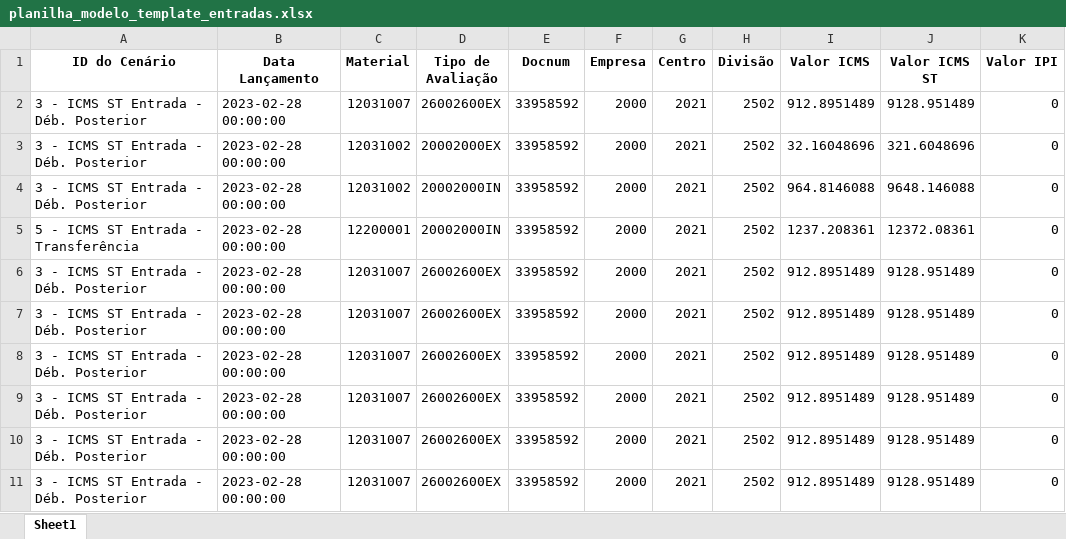
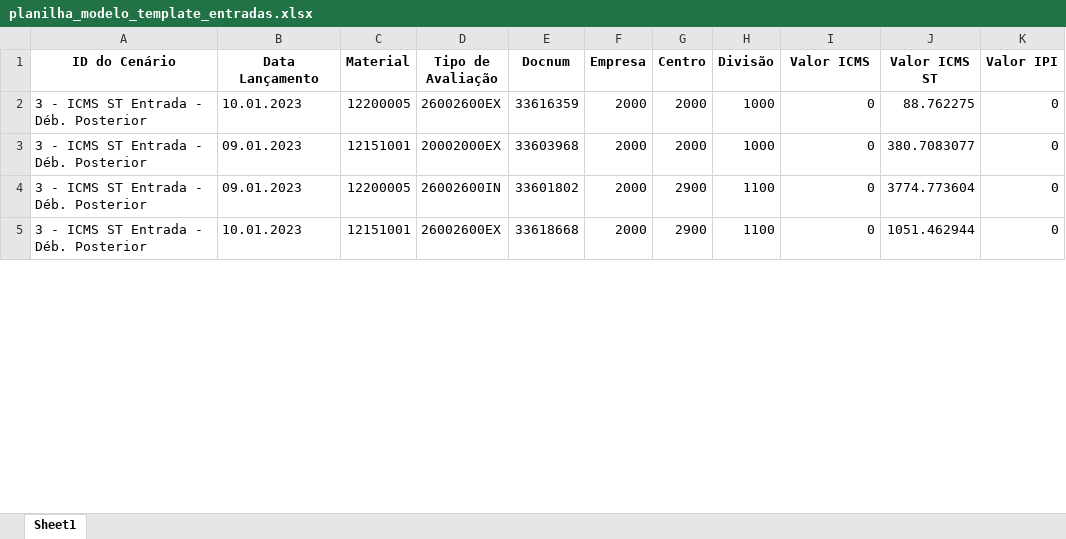
Before and after one commit to AbimaelBrilhante/projeto_saldo_st_3c, an Excel workbook: planilha_modelo_template_entradas.xlsx, sheet Sheet1, drawn as a sheet; only a part is shown; values as stored, in another font and other column widths than the file's, no borders; removed rows and columns are numbered as before the commit, all else as after; the diff covers the shown part only; the diff names each change by its address in the sheet, - before the commit and + after, or states it on an @@ line.

```diff
--- a/planilha_modelo_template_entradas.xlsx (sheet Sheet1)
+++ b/planilha_modelo_template_entradas.xlsx (sheet Sheet1)
-B2 (Data Lançamento): 2023-02-28 00:00:00
+B2 (Data Lançamento): 10.01.2023
-C2 (Material): 12031007
+C2 (Material): 12200005
-E2 (Docnum): 33958592
+E2 (Docnum): 33616359
-G2:G3 (Centro): 2021
+G2:G3 (Centro): 2000
-H2:H3 (Divisão): 2502
+H2:H3 (Divisão): 1000
-I2 (Valor ICMS): 912.8951489
+I2 (Valor ICMS): 0
-J2 (Valor ICMS ST): 9128.951489
+J2 (Valor ICMS ST): 88.762275
-B3:B4 (Data Lançamento): 2023-02-28 00:00:00
+B3:B4 (Data Lançamento): 09.01.2023
-C3 (Material): 12031002
+C3 (Material): 12151001
-E3 (Docnum): 33958592
+E3 (Docnum): 33603968
-I3 (Valor ICMS): 32.16048696
+I3 (Valor ICMS): 0
-J3 (Valor ICMS ST): 321.6048696
+J3 (Valor ICMS ST): 380.7083077
-C4 (Material): 12031002
+C4 (Material): 12200005
-D4 (Tipo de Avaliação): 20002000IN
+D4 (Tipo de Avaliação): 26002600IN
-E4 (Docnum): 33958592
+E4 (Docnum): 33601802
-G4 (Centro): 2021
+G4 (Centro): 2900
-H4 (Divisão): 2502
+H4 (Divisão): 1100
-I4 (Valor ICMS): 964.8146088
+I4 (Valor ICMS): 0
-J4 (Valor ICMS ST): 9648.146088
+J4 (Valor ICMS ST): 3774.773604
-row 5: 5 - ICMS ST Entrada - Transferência | 2023-02-28 00:00:00 | 12200001 | 20002000IN | 33958592 | 2000 | 2021 | 2502 | 1237.208361 | 12372.08361 | 0
-B5 (Data Lançamento): 2023-02-28 00:00:00
+B5 (Data Lançamento): 10.01.2023
-C5 (Material): 12031007
+C5 (Material): 12151001
-E5 (Docnum): 33958592
+E5 (Docnum): 33618668
-G5 (Centro): 2021
+G5 (Centro): 2900
-H5 (Divisão): 2502
+H5 (Divisão): 1100
-I5 (Valor ICMS): 912.8951489
+I5 (Valor ICMS): 0
-J5 (Valor ICMS ST): 9128.951489
+J5 (Valor ICMS ST): 1051.462944
-row 7: 3 - ICMS ST Entrada - Déb. Posterior | 2023-02-28 00:00:00 | 12031007 | 26002600EX | 33958592 | 2000 | 2021 | 2502 | 912.8951489 | 9128.951489 | 0
-row 8: 3 - ICMS ST Entrada - Déb. Posterior | 2023-02-28 00:00:00 | 12031007 | 26002600EX | 33958592 | 2000 | 2021 | 2502 | 912.8951489 | 9128.951489 | 0
-row 9: 3 - ICMS ST Entrada - Déb. Posterior | 2023-02-28 00:00:00 | 12031007 | 26002600EX | 33958592 | 2000 | 2021 | 2502 | 912.8951489 | 9128.951489 | 0
-row 10: 3 - ICMS ST Entrada - Déb. Posterior | 2023-02-28 00:00:00 | 12031007 | 26002600EX | 33958592 | 2000 | 2021 | 2502 | 912.8951489 | 9128.951489 | 0
-row 11: 3 - ICMS ST Entrada - Déb. Posterior | 2023-02-28 00:00:00 | 12031007 | 26002600EX | 33958592 | 2000 | 2021 | 2502 | 912.8951489 | 9128.951489 | 0
```
Also changed, not shown: 4 added rows, 7 removed rows and 32 edited cells elsewhere in this sheet, planilha_modelo_template_saidas.xlsx, 3 other files.
